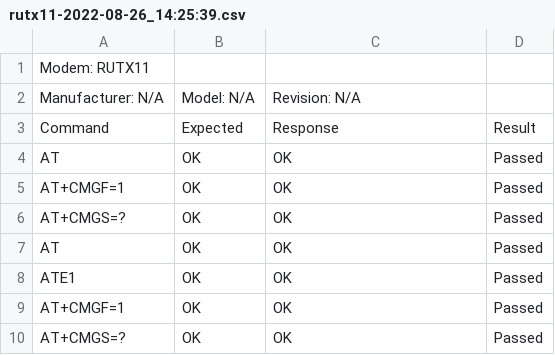
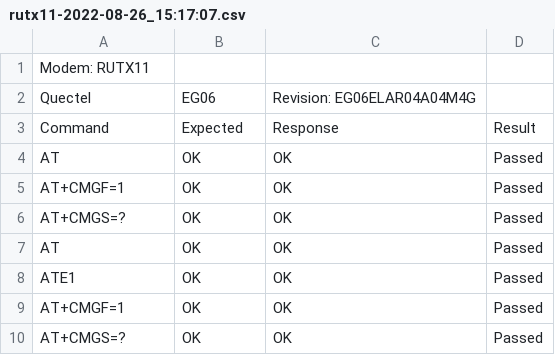
Before and after one commit to CyanKingRS/testing, a CSV file: results/rutx11-2022-08-26_15:17:07.csv (was results/rutx11-2022-08-26_14:25:39.csv), drawn as a sheet.

Commit message:
Removed bad test results

```diff
--- a/results/rutx11-2022-08-26_14:25:39.csv
+++ b/results/rutx11-2022-08-26_15:17:07.csv
@@ -1,3 +1,3 @@
 Modem: RUTX11,,,
-Manufacturer: N/A,Model: N/A,Revision: N/A,
+Quectel,EG06,Revision: EG06ELAR04A04M4G,
 Command,Expected,Response,Result
```
Also changed, not shown: 2 other files.
